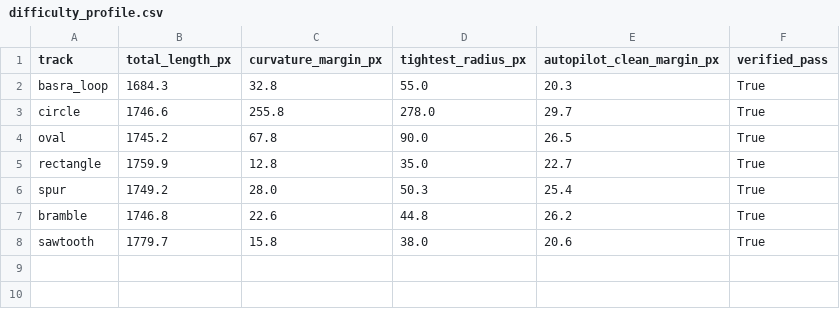
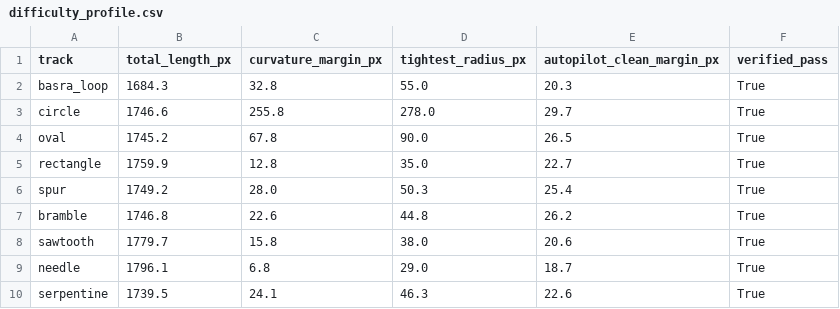
Before and after one commit to fakhtar/inference-assisted-reinforcement-learning-poc, a CSV file: difficulty_profile.csv, drawn as a sheet; the diff names each change by its address in the sheet, - before the commit and + after, or states it on an @@ line.

Commit message:
feat: add 2 tracks (Needle, Serpentine) to isolate difficulty mechanisms
The Arm 2 sweep (7 tracks, 21 runs) showed a real but moderate
correlation (Pearson r=-0.525) between curvature margin and steps-to-
reliable-completion -- but also surfaced a second, distinct failure
mode: Rectangle (tightest margin) converged FASTER than Bramble/
Sawtooth but never fully stabilized (5-10% residual collision rate in
its final 20 episodes, unlike every other track's clean 0%). This
suggested margin-tightness and feature-repetition are two separate
difficulty axes, confounded together in Rectangle/Sawtooth (both
tight AND repeated), and not yet separately testable.

tracks/needle.py:
- Isolates raw margin tightness. One deliberately very tight feature
  (Gaussian bump on a circle, same construction as Spur), everything
  else easy. Margin +6.8px -- tighter than any other track (previous
  minimum: Rectangle's +12.8px).
- Note: the static 3-point curvature check (Stage 2, +6.8px) reads
  meaningfully tighter than the actual dynamic autopilot result
  (Stage 3 clean lap: +18.5px margin; +11.8px even under +/-3px/step
  injected noise). This gap exists on other tracks too but is more
  visible here given how small the static margin deliberately is --
  worth remembering the dynamic test is the one that actually decides
  feasibility, not the static estimate alone.

tracks/serpentine.py:
- Isolates feature repetition. 7 lobes (vs. Bramble's 4, Sawtooth's 5
  vertices), each with MODERATE margin (+24.1px, comparable to
  Bramble/Spur, well above Rectangle/Sawtooth's ~13-16px) -- so any
  resulting difficulty is attributable to repeated precision demands,
  not to any single feature being tight. Same proven construction as
  Bramble (r(theta) = base_r + amplitude*cos(k*theta)), k=7 instead
  of k=4, re-tuned for target margin/length.

Both verified through the full 5-stage pipeline (initial heading,
tangent continuity, curvature margin, autopilot clean lap using actual
physics, robustness under +/-0.5 to +/-3px/step injected noise) before
being added to the registry.

race_env.py: TRACK_REGISTRY grown to 9 tracks (needle, serpentine
added).
generate_difficulty_profile.py, difficulty_profile.csv: regenerated
to include both new tracks alongside the original 7.
run_arm2_sweep.py, analyze_arm2_sweep.py: default track lists updated
to include needle/serpentine so both slot into the existing sweep/
analysis infrastructure with no separate pipeline needed.

```diff
--- a/difficulty_profile.csv
+++ b/difficulty_profile.csv
+row 9: needle | 1796.1 | 6.8 | 29.0 | 18.7 | True
+row 10: serpentine | 1739.5 | 24.1 | 46.3 | 22.6 | True
```
Also changed, not shown: 6 other files.
